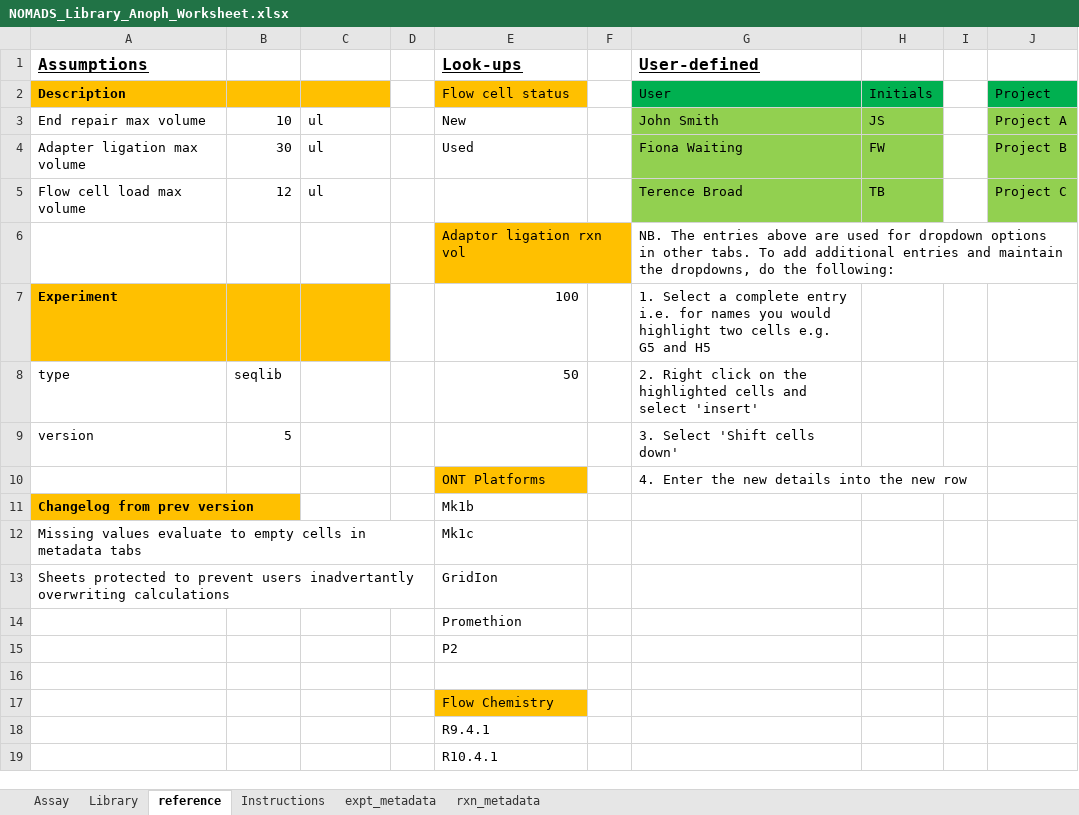
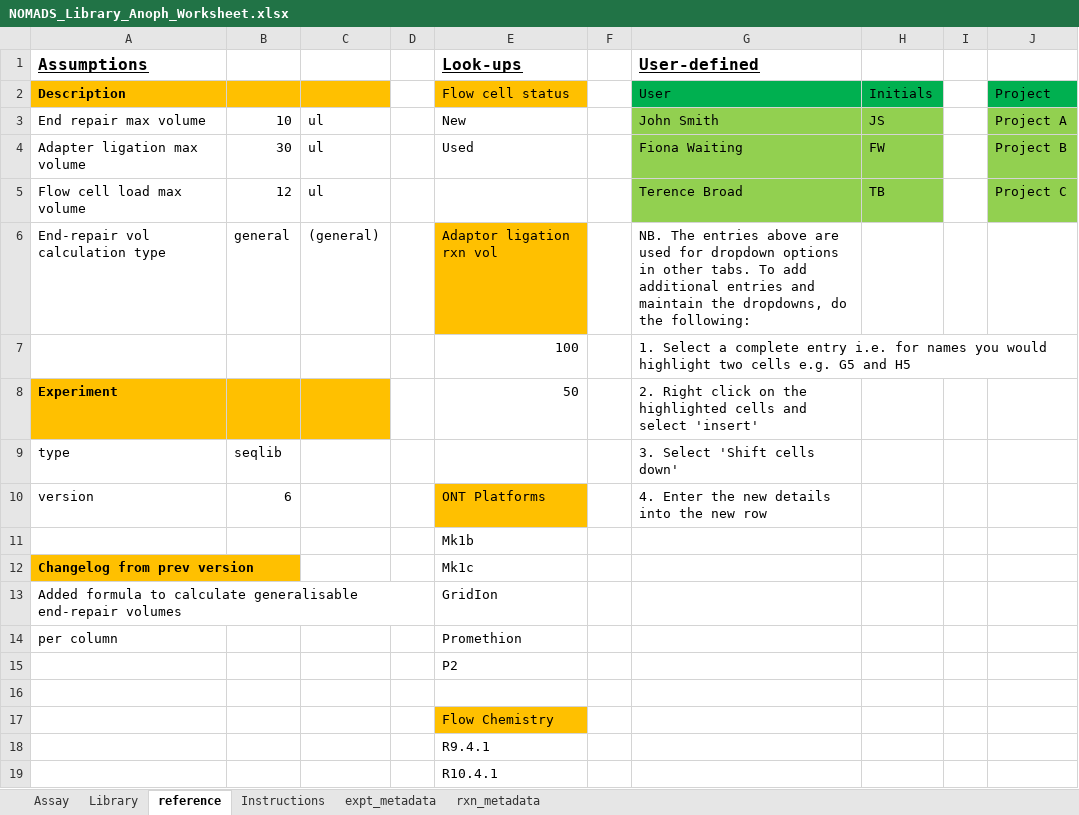
Before and after one commit to nomads-community/warehouse, an Excel workbook: resources/templates/Anopheles/NOMADS_Library_Anoph_Worksheet.xlsx, sheet reference, drawn as a sheet; values as stored, in another font and other column widths than the file's, no borders; removed rows and columns are numbered as before the commit, all else as after; the diff names each change by its address in the sheet, - before the commit and + after, or states it on an @@ line.

Commit message:
Updated templates to be consistent between An and Pf sheets

```diff
--- a/resources/templates/Anopheles/NOMADS_Library_Anoph_Worksheet.xlsx (sheet reference)
+++ b/resources/templates/Anopheles/NOMADS_Library_Anoph_Worksheet.xlsx (sheet reference)
-row 6:  |  |  |  | Adaptor ligation rxn vol |  | NB. The entries above are used for dropdown options in other tabs. To add additional entries and maintain the dropdowns, do the following:
+row 6: End-repair vol calculation type | general | (general) |  | Adaptor ligation rxn vol |  | NB. The entries above are used for dropdown options in other tabs. To add additional entries and maintain the dropdowns, do the following:
-A7 (Assumptions): Experiment
+A7 (Assumptions): (empty)
-A7:C7 fill: #FFC000
+A7:C7 fill: none
+row 8: Experiment |  |  |  | 50 |  | 2. Right click on the highlighted cells and select 'insert'
-E9 (Look-ups): 50
+E9 (Look-ups): (empty)
-G9 (User-defined): 2. Right click on the highlighted cells and select 'insert'
+G9 (User-defined): 3. Select 'Shift cells down'
-row 9: version | 5 |  |  |  |  | 3. Select 'Shift cells down'
-A10 (Assumptions): (empty)
+A10 (Assumptions): version
-B10: (empty)
+B10: 6
+row 11:  |  |  |  | Mk1b
-E12 (Look-ups): Mk1b
+E12 (Look-ups): Mk1c
-row 12: Missing values evaluate to empty cells in metadata tabs |  |  |  | Mk1c
-A13 (Assumptions): Sheets protected to prevent users inadvertantly overwriting calculations
+A13 (Assumptions): Added formula to calculate generalisable end-repair volumes
-A14 (Assumptions): (empty)
+A14 (Assumptions): per column
```
Also changed, not shown: sheet Library, sheet expt_metadata, formulas that keep their value, hidden cells, resources/templates/Plasmodium/NOMADS_Library_Plasmo_Worksheet.xlsx.
